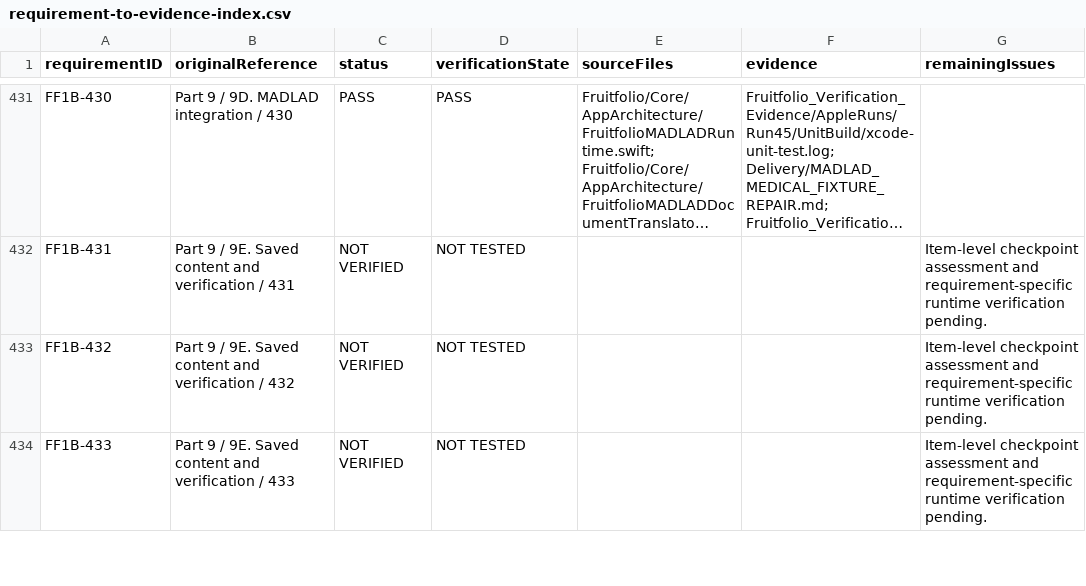
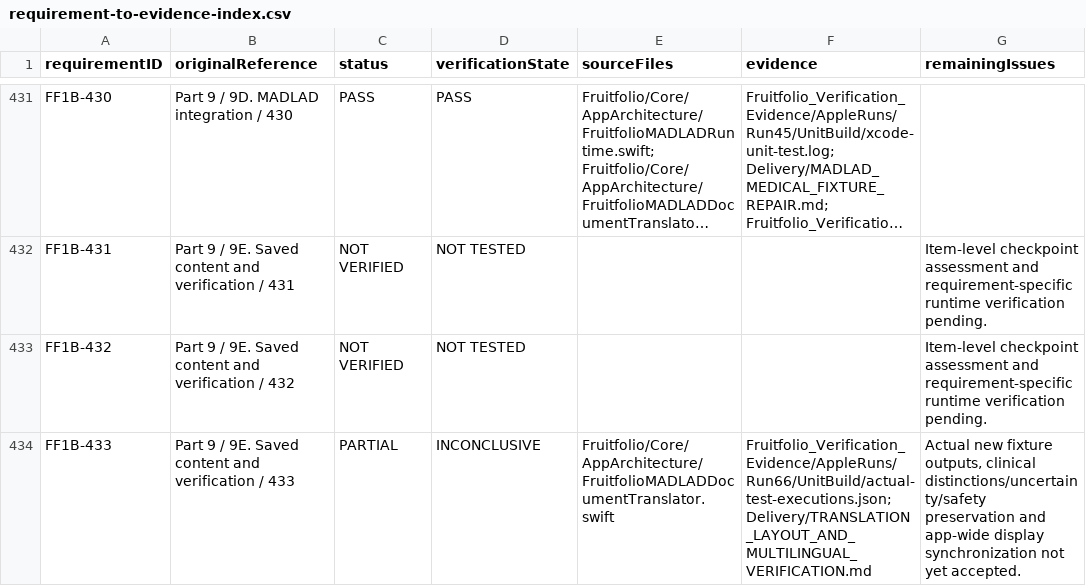
Before and after one commit to paigielake-dev/Fruitfolio_AUDIT_WORKING_COPY_NEW, a CSV file: Fruitfolio_Verification_Evidence/requirement-to-evidence-index.csv, drawn as a sheet; only a part is shown, gaps mark what is left out; long unchanged cells end in …; the diff covers the shown part only.

Commit message:
Reconcile exact Run50/61/64/66 evidence and preserve current resource provenance [skip ci]

```diff
--- a/Fruitfolio_Verification_Evidence/requirement-to-evidence-index.csv
+++ b/Fruitfolio_Verification_Evidence/requirement-to-evidence-index.csv
@@ -433,2 +433,2 @@ FF1B-431,Part 9 / 9E. Saved content and verification / 431,NOT VERIFIED,NOT TEST
 FF1B-432,Part 9 / 9E. Saved content and verification / 432,NOT VERIFIED,NOT TESTED,,,Item-level checkpoint assessment and requirement-specific runtime verification pending.
-FF1B-433,Part 9 / 9E. Saved content and verification / 433,NOT VERIFIED,NOT TESTED,,,Item-level checkpoint assessment and requirement-specific runtime verification pending.
+FF1B-433,Part 9 / 9E. Saved content and verification / 433,PARTIAL,INCONCLUSIVE,Fruitfolio/Core/AppArchitecture/FruitfolioMADLADDocumentTranslator.swift,Fruitfolio_Verification_Evidence/AppleRuns/Run66/UnitBuild/actual-test-executions.json; Delivery/TRANSLATION_LAYOUT_AND_MULTILINGUAL_VERIFICATION.md,"Actual new fixture outputs, clinical distinctions/uncertainty/safety preservation and app-wide display synchronization not yet accepted."
```
Also changed, not shown: 75 edited cells elsewhere in this file, 20 other files.
